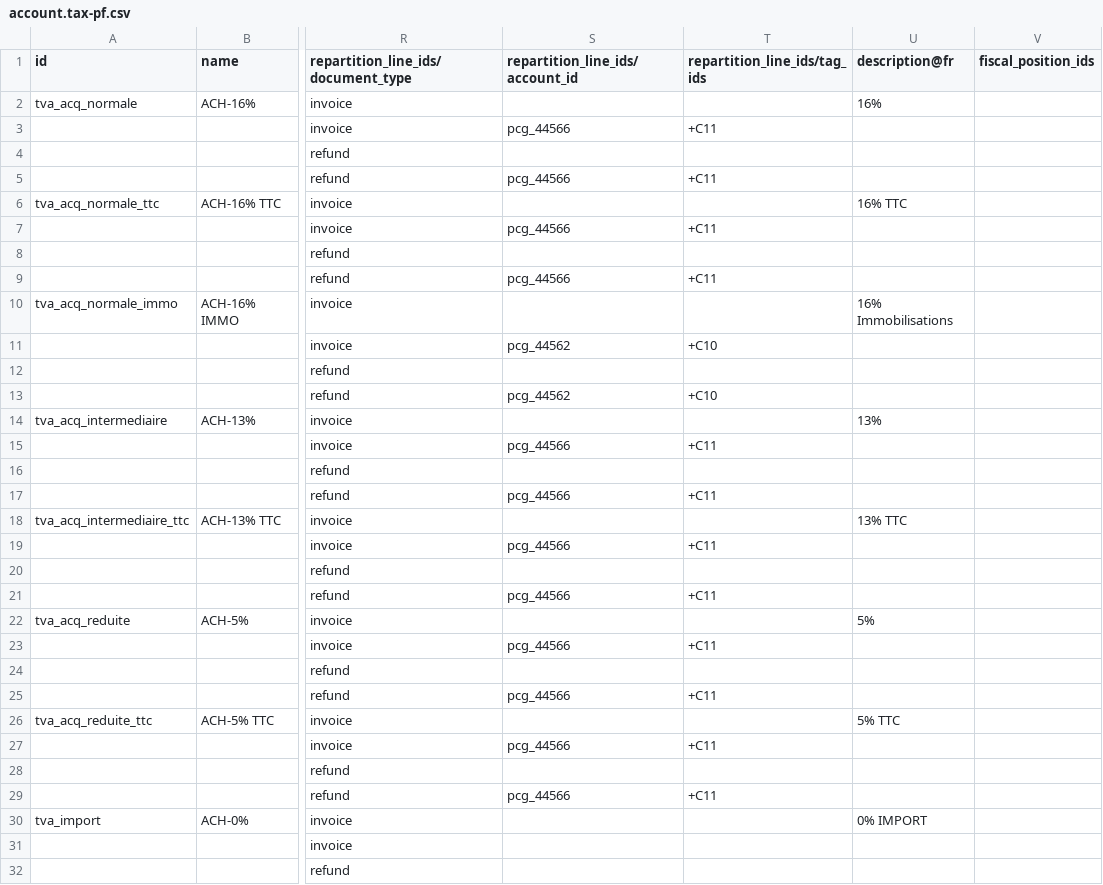
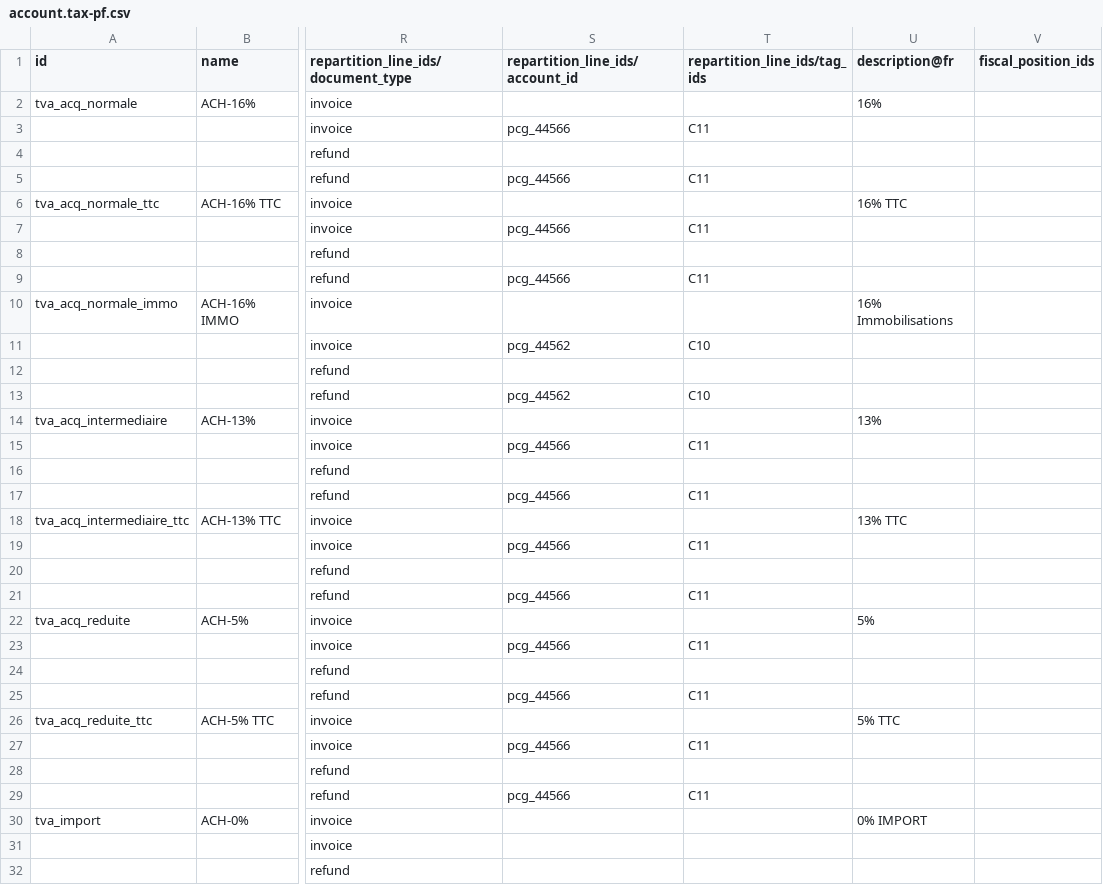
Before and after one commit to jburckel/l10n_pf, a CSV file: data/template/account.tax-pf.csv, drawn as a sheet; only a part is shown, gaps mark what is left out; the diff covers the shown part only; the diff names each change by its address in the sheet, - before the commit and + after, or states it on an @@ line.

```diff
--- a/data/template/account.tax-pf.csv
+++ b/data/template/account.tax-pf.csv
-T3 (repartition_line_ids/tag_ids): +C11
+T3 (repartition_line_ids/tag_ids): C11
-T5 (repartition_line_ids/tag_ids): +C11
+T5 (repartition_line_ids/tag_ids): C11
-T7 (repartition_line_ids/tag_ids): +C11
+T7 (repartition_line_ids/tag_ids): C11
-T9 (repartition_line_ids/tag_ids): +C11
+T9 (repartition_line_ids/tag_ids): C11
-T11 (repartition_line_ids/tag_ids): +C10
+T11 (repartition_line_ids/tag_ids): C10
-T13 (repartition_line_ids/tag_ids): +C10
+T13 (repartition_line_ids/tag_ids): C10
-T15 (repartition_line_ids/tag_ids): +C11
+T15 (repartition_line_ids/tag_ids): C11
-T17 (repartition_line_ids/tag_ids): +C11
+T17 (repartition_line_ids/tag_ids): C11
-T19 (repartition_line_ids/tag_ids): +C11
+T19 (repartition_line_ids/tag_ids): C11
-T21 (repartition_line_ids/tag_ids): +C11
+T21 (repartition_line_ids/tag_ids): C11
-T23 (repartition_line_ids/tag_ids): +C11
+T23 (repartition_line_ids/tag_ids): C11
-T25 (repartition_line_ids/tag_ids): +C11
+T25 (repartition_line_ids/tag_ids): C11
-T27 (repartition_line_ids/tag_ids): +C11
+T27 (repartition_line_ids/tag_ids): C11
-T29 (repartition_line_ids/tag_ids): +C11
+T29 (repartition_line_ids/tag_ids): C11
```
Also changed, not shown: 26 edited cells elsewhere in this file, data/template/account.tax.group-pf.csv, 20 other files.
